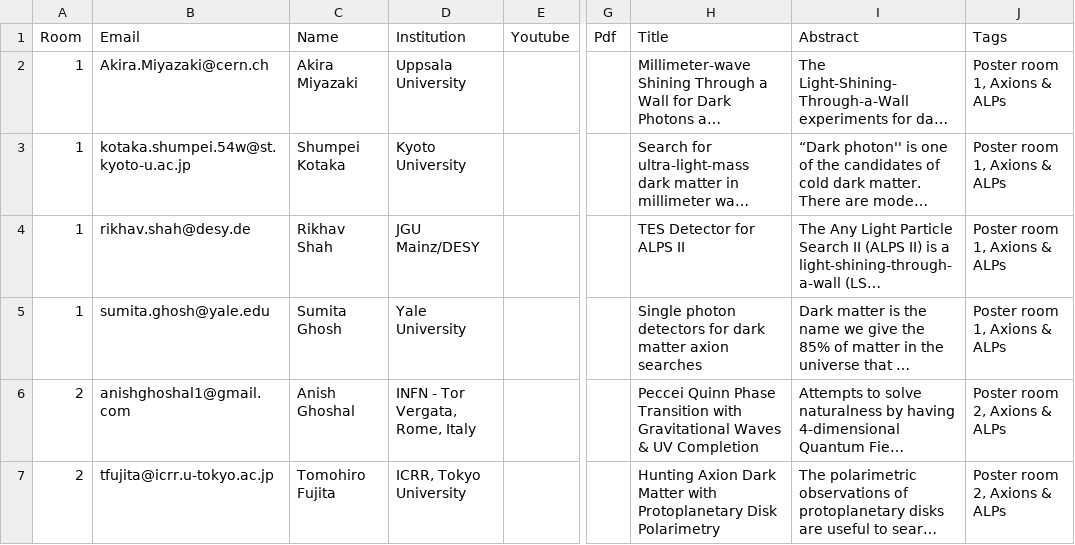
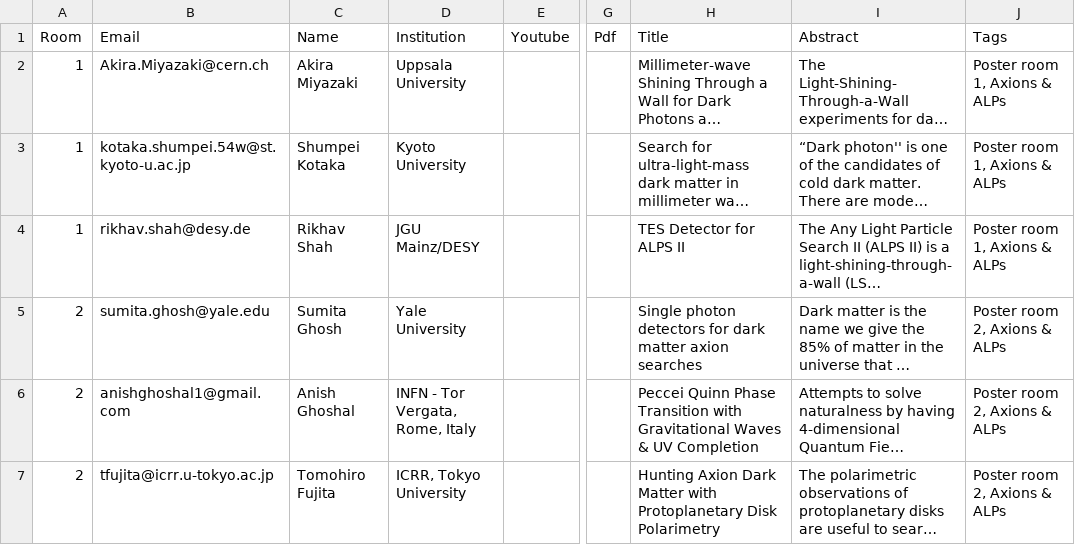
Before and after one commit to moritzhuetten/sazerac_template, a CSV file: data/posters.csv, drawn as a sheet; only a part is shown, gaps mark what is left out; long unchanged cells end in …; the diff covers the shown part only; the diff names each change by its address in the sheet, - before the commit and + after, or states it on an @@ line.

```diff
--- a/data/posters.csv
+++ b/data/posters.csv
-A5 (Room): 1
+A5 (Room): 2
-J5 (Tags): Poster room 1, Axions & ALPs
+J5 (Tags): Poster room 2, Axions & ALPs
```
Also changed, not shown: 1 removed row elsewhere in this file, data/schedule.csv, 1 other file.
